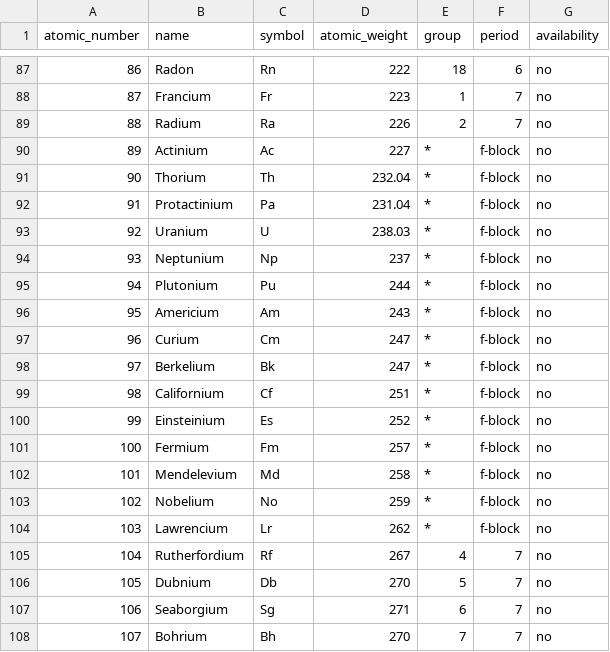
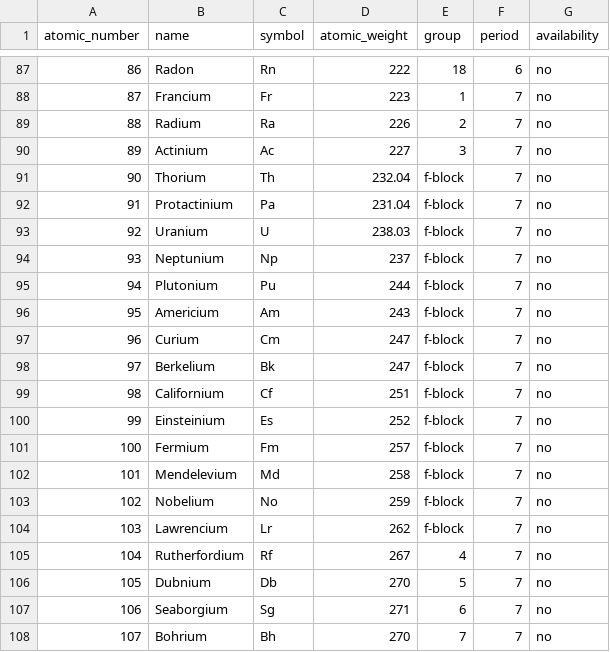
Before and after one commit to anilkunwar/intermetallics_featurization, a CSV file: elements.csv, drawn as a sheet; only a part is shown, gaps mark what is left out; the diff covers the shown part only.

Commit message:
Update elements.csv

```diff
--- a/elements.csv
+++ b/elements.csv
@@ -89,17 +89,17 @@ atomic_number,name,symbol,atomic_weight,group,period,availability
 88,Radium,Ra,226,2,7,no
-89,Actinium,Ac,227,*,f-block,no
-90,Thorium,Th,232.04,*,f-block,no
-91,Protactinium,Pa,231.04,*,f-block,no
-92,Uranium,U,238.03,*,f-block,no
-93,Neptunium,Np,237,*,f-block,no
-94,Plutonium,Pu,244,*,f-block,no
-95,Americium,Am,243,*,f-block,no
-96,Curium,Cm,247,*,f-block,no
-97,Berkelium,Bk,247,*,f-block,no
-98,Californium,Cf,251,*,f-block,no
-99,Einsteinium,Es,252,*,f-block,no
-100,Fermium,Fm,257,*,f-block,no
-101,Mendelevium,Md,258,*,f-block,no
-102,Nobelium,No,259,*,f-block,no
-103,Lawrencium,Lr,262,*,f-block,no
+89,Actinium,Ac,227,3,7,no
+90,Thorium,Th,232.04,f-block,7,no
+91,Protactinium,Pa,231.04,f-block,7,no
+92,Uranium,U,238.03,f-block,7,no
+93,Neptunium,Np,237,f-block,7,no
+94,Plutonium,Pu,244,f-block,7,no
+95,Americium,Am,243,f-block,7,no
+96,Curium,Cm,247,f-block,7,no
+97,Berkelium,Bk,247,f-block,7,no
+98,Californium,Cf,251,f-block,7,no
+99,Einsteinium,Es,252,f-block,7,no
+100,Fermium,Fm,257,f-block,7,no
+101,Mendelevium,Md,258,f-block,7,no
+102,Nobelium,No,259,f-block,7,no
+103,Lawrencium,Lr,262,f-block,7,no
 104,Rutherfordium,Rf,267,4,7,no
```
Also changed, not shown: 28 edited cells elsewhere in this file.
